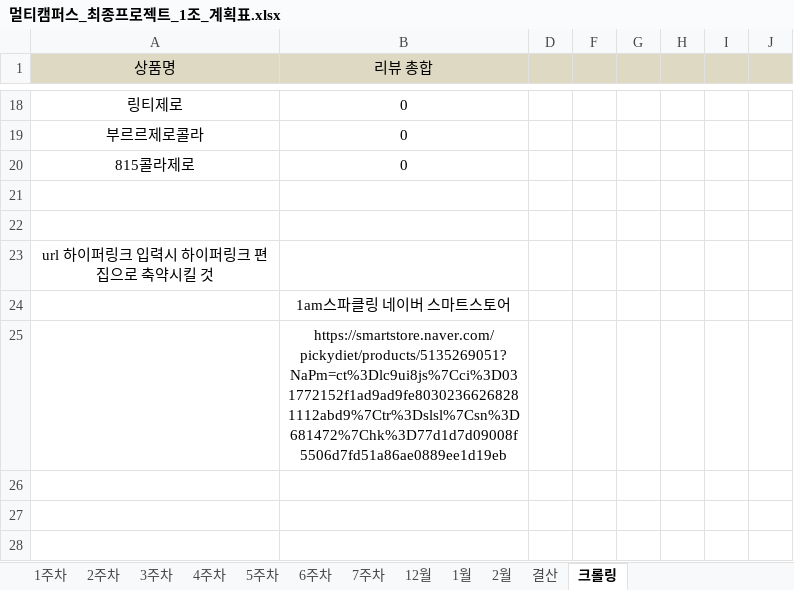
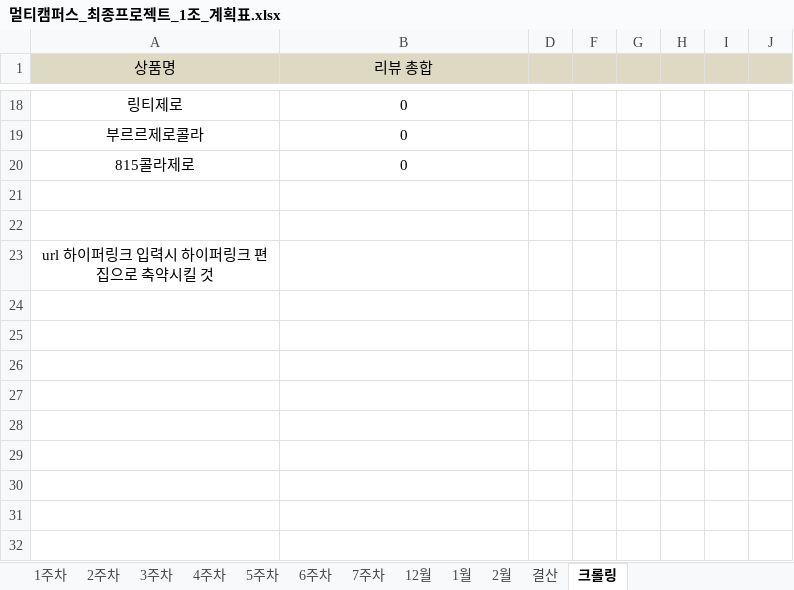
Before and after one commit to JUICE-JinHyeong/multicampus_final_First, an Excel workbook: final_project/프로젝트 필요 양식/멀티캠퍼스_최종프로젝트_1조_계획표.xlsx, sheet 크롤링, drawn as a sheet; only a part is shown, gaps mark what is left out; values as stored, in another font and other column widths than the file's, no borders; the diff names each change by its address in the sheet, - before the commit and + after, or states it on an @@ line.

Commit message:
JinHyeong SubBranch 엑셀 수정

```diff
--- a/final_project/프로젝트 필요 양식/멀티캠퍼스_최종프로젝트_1조_계획표.xlsx (sheet 크롤링)
+++ b/final_project/프로젝트 필요 양식/멀티캠퍼스_최종프로젝트_1조_계획표.xlsx (sheet 크롤링)
-B24 (리뷰 총합): 1am스파클링 네이버 스마트스토어
+B24 (리뷰 총합): (empty)
-B25 (리뷰 총합): https://smartstore.naver.com/pickydiet/products/5135269051?NaPm=ct%3Dlc9ui8js%7Cci%3D031772152f1ad9ad9fe80302366268281112abd9%7Ctr%3Dslsl%7Csn%3D681472%7Chk%3D77d1d7d09008f5506d7fd51a86ae0889ee1d19eb
+B25 (리뷰 총합): (empty)
```
